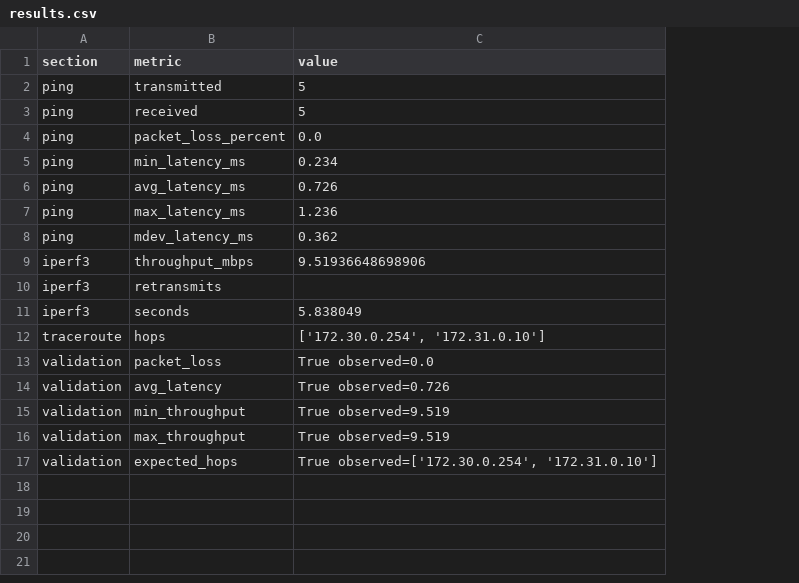
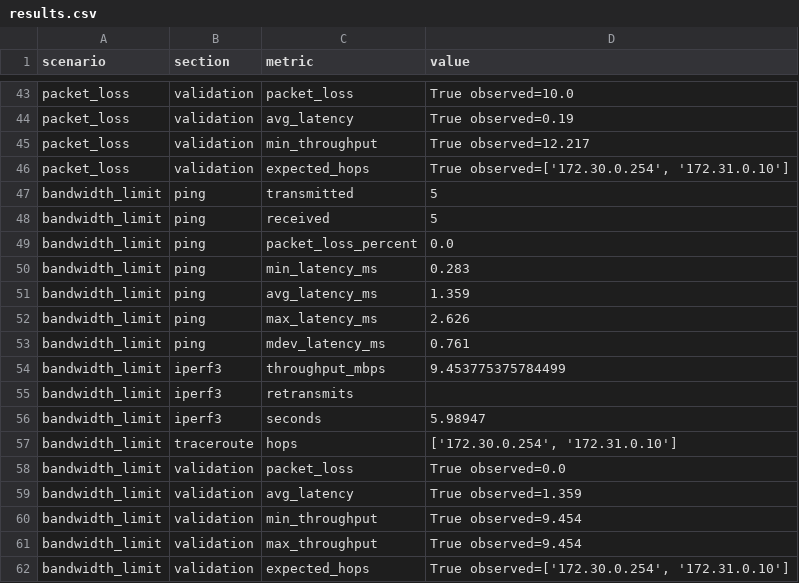
Before and after one commit to omidrahimirad/linux-network-validation-lab, a CSV file: reports/results.csv, drawn as a sheet; only a part is shown, gaps mark what is left out; addresses are those after the commit; the diff covers the shown part only; the diff names each change by its address in the sheet, - before the commit and + after, or states it on an @@ line.

```diff
--- a/reports/results.csv
+++ b/reports/results.csv
+column A (scenario), rows 47-62: all bandwidth_limit
+row 43: packet_loss | validation | packet_loss | True observed=10.0
+row 44: packet_loss | validation | avg_latency | True observed=0.19
+row 45: packet_loss | validation | min_throughput | True observed=12.217
+row 46: packet_loss | validation | expected_hops | True observed=['172.30.0.254', '172.31.0.10']
-D50 (value): 0.234
+D50 (value): 0.283
-D51 (value): 0.726
+D51 (value): 1.359
-D52 (value): 1.236
+D52 (value): 2.626
-D53 (value): 0.362
+D53 (value): 0.761
-D54 (value): 9.51936648698906
+D54 (value): 9.453775375784499
-D56 (value): 5.838049
+D56 (value): 5.98947
-D59 (value): True observed=0.726
+D59 (value): True observed=1.359
-D60:D61 (value): True observed=9.519
+D60:D61 (value): True observed=9.454
```
Also changed, not shown: 41 added rows elsewhere in this file, 9 other files.
